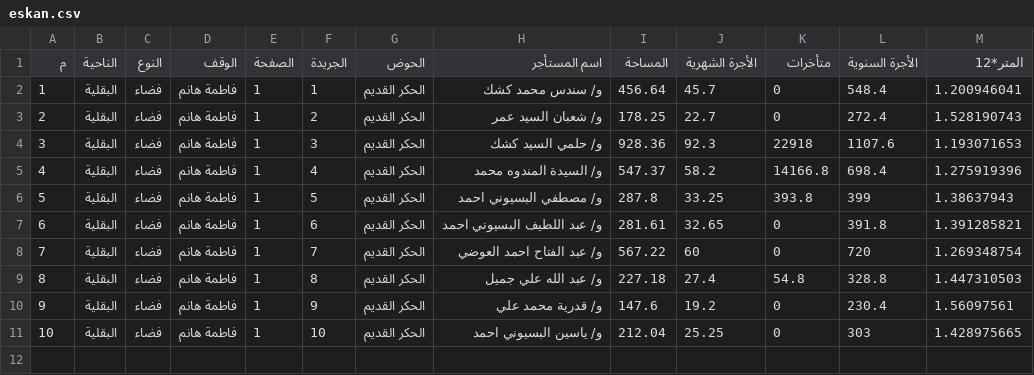
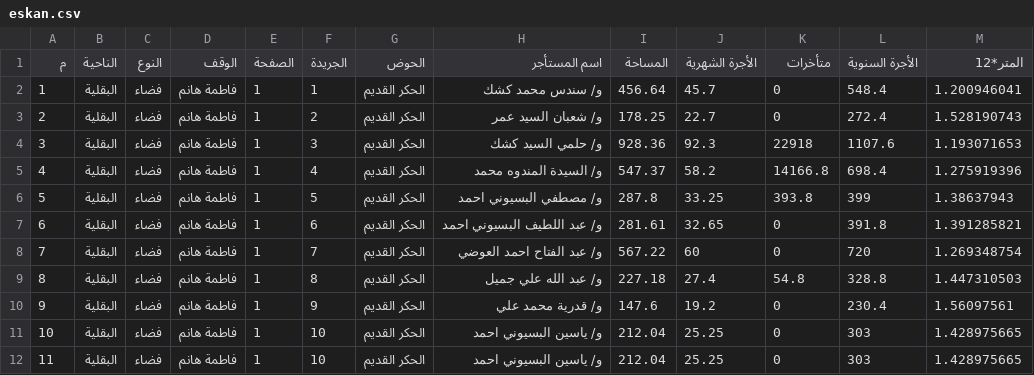
Before and after one commit to abukora/waqf-eskan, a CSV file: eskan.csv, drawn as a sheet.

Commit message:
Add duplicate entry for tenant in eskan.csv
Added a duplicate entry for tenant Yassin Al-Basyouni Ahmed.

```diff
--- a/eskan.csv
+++ b/eskan.csv
@@ -11 +11,2 @@
 10;البقلية;فضاء;فاطمة هانم;1;10;الحكر القديم;و/ ياسين البسيوني احمد;212.04;25.25;0;303;1.428975665
+11;البقلية;فضاء;فاطمة هانم;1;10;الحكر القديم;و/ ياسين البسيوني احمد;212.04;25.25;0;303;1.428975665
```
